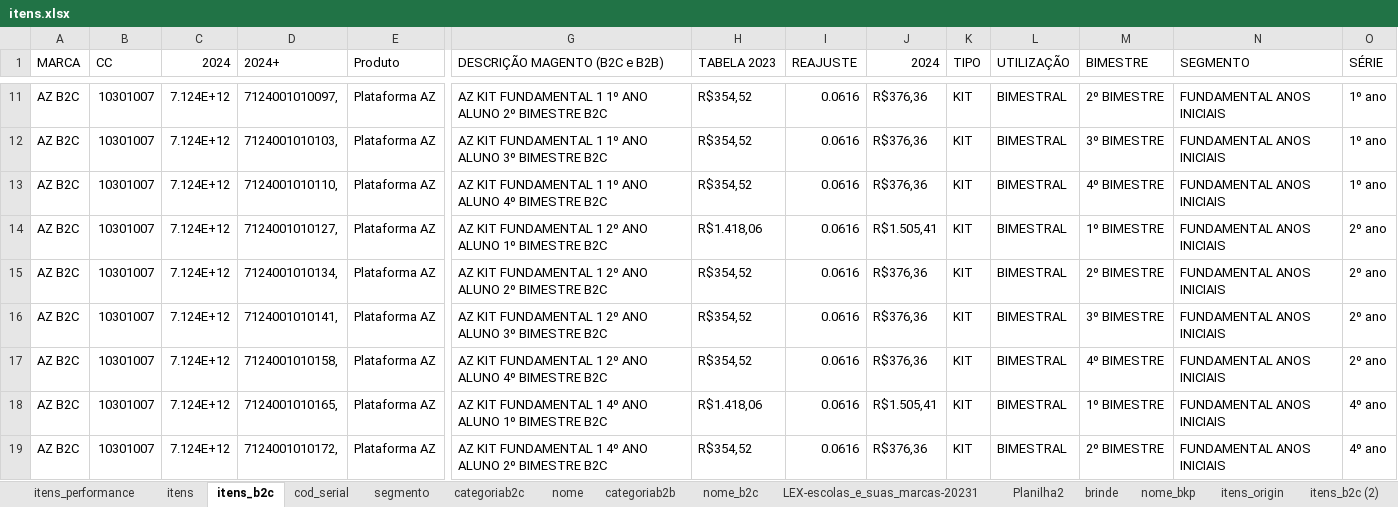
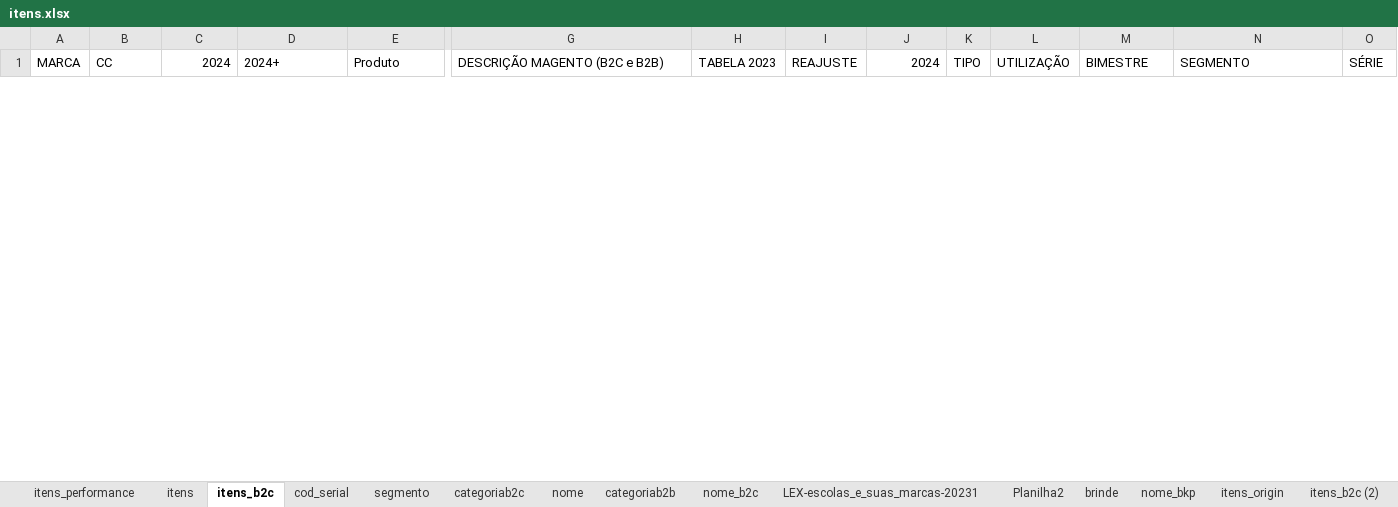
Before and after one commit to andrehsilva/lex-solucao, an Excel workbook: itens.xlsx, sheet itens_b2c, drawn as a sheet; only a part is shown, gaps mark what is left out; values as stored, in another font and other column widths than the file's, no borders; conditional formats not drawn; removed rows and columns are numbered as before the commit, all else as after; rows hold the shown columns only; the diff covers the shown part only; the diff names each change by its address in the sheet, - before the commit and + after, or states it on an @@ line.

Commit message:
ajuste do itens.xlsx

```diff
--- a/itens.xlsx (sheet itens_b2c)
+++ b/itens.xlsx (sheet itens_b2c)
@@ row 11 hidden: AZ B2C | 10301007 | 7.124E+12 | 7124001010097, | Plataforma AZ | AZ KIT FUNDAMENTAL 1 1º ANO ALUNO 2º BIMESTRE B2C | R$354,52 | 0.0616 | R$376,36 | KIT | BIMESTRAL | 2º BIMESTRE | FUNDAMENTAL ANOS INICIAIS | 1º ano @@
@@ row 12 hidden: AZ B2C | 10301007 | 7.124E+12 | 7124001010103, | Plataforma AZ | AZ KIT FUNDAMENTAL 1 1º ANO ALUNO 3º BIMESTRE B2C | R$354,52 | 0.0616 | R$376,36 | KIT | BIMESTRAL | 3º BIMESTRE | FUNDAMENTAL ANOS INICIAIS | 1º ano @@
@@ row 13 hidden: AZ B2C | 10301007 | 7.124E+12 | 7124001010110, | Plataforma AZ | AZ KIT FUNDAMENTAL 1 1º ANO ALUNO 4º BIMESTRE B2C | R$354,52 | 0.0616 | R$376,36 | KIT | BIMESTRAL | 4º BIMESTRE | FUNDAMENTAL ANOS INICIAIS | 1º ano @@
@@ row 14 hidden: AZ B2C | 10301007 | 7.124E+12 | 7124001010127, | Plataforma AZ | AZ KIT FUNDAMENTAL 1 2º ANO ALUNO 1º BIMESTRE B2C | R$1.418,06 | 0.0616 | R$1.505,41 | KIT | BIMESTRAL | 1º BIMESTRE | FUNDAMENTAL ANOS INICIAIS | 2º ano @@
@@ row 15 hidden: AZ B2C | 10301007 | 7.124E+12 | 7124001010134, | Plataforma AZ | AZ KIT FUNDAMENTAL 1 2º ANO ALUNO 2º BIMESTRE B2C | R$354,52 | 0.0616 | R$376,36 | KIT | BIMESTRAL | 2º BIMESTRE | FUNDAMENTAL ANOS INICIAIS | 2º ano @@
@@ row 16 hidden: AZ B2C | 10301007 | 7.124E+12 | 7124001010141, | Plataforma AZ | AZ KIT FUNDAMENTAL 1 2º ANO ALUNO 3º BIMESTRE B2C | R$354,52 | 0.0616 | R$376,36 | KIT | BIMESTRAL | 3º BIMESTRE | FUNDAMENTAL ANOS INICIAIS | 2º ano @@
@@ row 17 hidden: AZ B2C | 10301007 | 7.124E+12 | 7124001010158, | Plataforma AZ | AZ KIT FUNDAMENTAL 1 2º ANO ALUNO 4º BIMESTRE B2C | R$354,52 | 0.0616 | R$376,36 | KIT | BIMESTRAL | 4º BIMESTRE | FUNDAMENTAL ANOS INICIAIS | 2º ano @@
@@ row 18 hidden: AZ B2C | 10301007 | 7.124E+12 | 7124001010165, | Plataforma AZ | AZ KIT FUNDAMENTAL 1 4º ANO ALUNO 1º BIMESTRE B2C | R$1.418,06 | 0.0616 | R$1.505,41 | KIT | BIMESTRAL | 1º BIMESTRE | FUNDAMENTAL ANOS INICIAIS | 4º ano @@
@@ row 19 hidden: AZ B2C | 10301007 | 7.124E+12 | 7124001010172, | Plataforma AZ | AZ KIT FUNDAMENTAL 1 4º ANO ALUNO 2º BIMESTRE B2C | R$354,52 | 0.0616 | R$376,36 | KIT | BIMESTRAL | 2º BIMESTRE | FUNDAMENTAL ANOS INICIAIS | 4º ano @@
```
Also changed, not shown: 24 added rows and 40 hidden or unhidden rows elsewhere in this sheet, sheet itens_performance, sheet itens, hidden cells.
